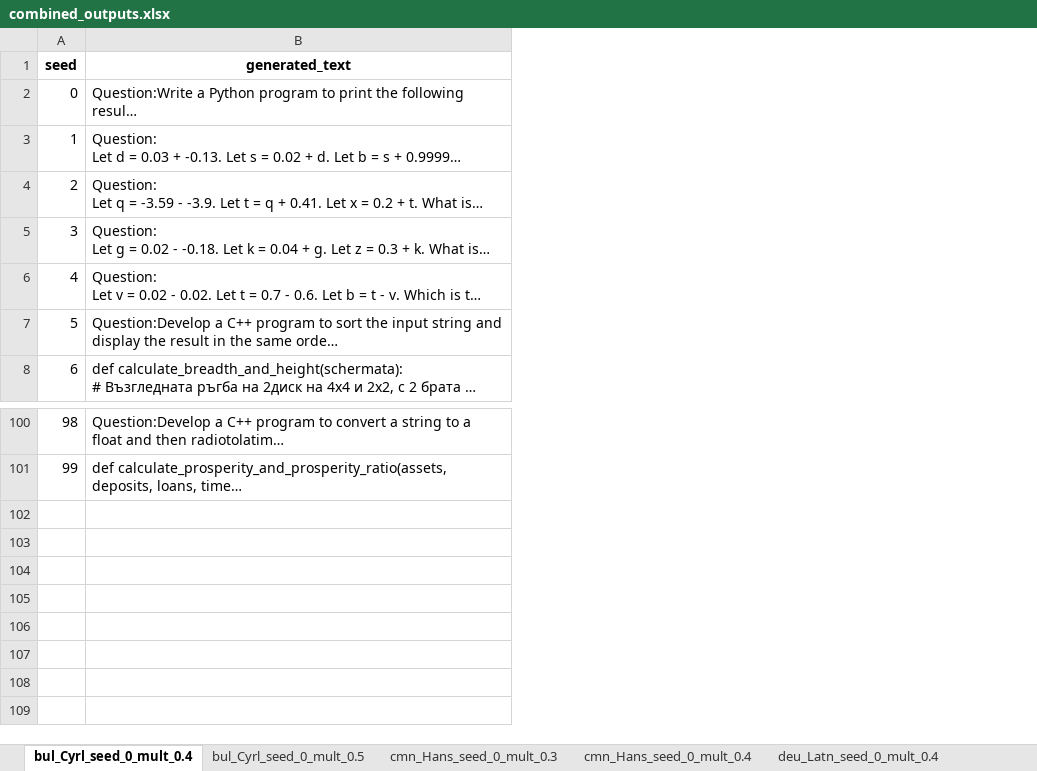
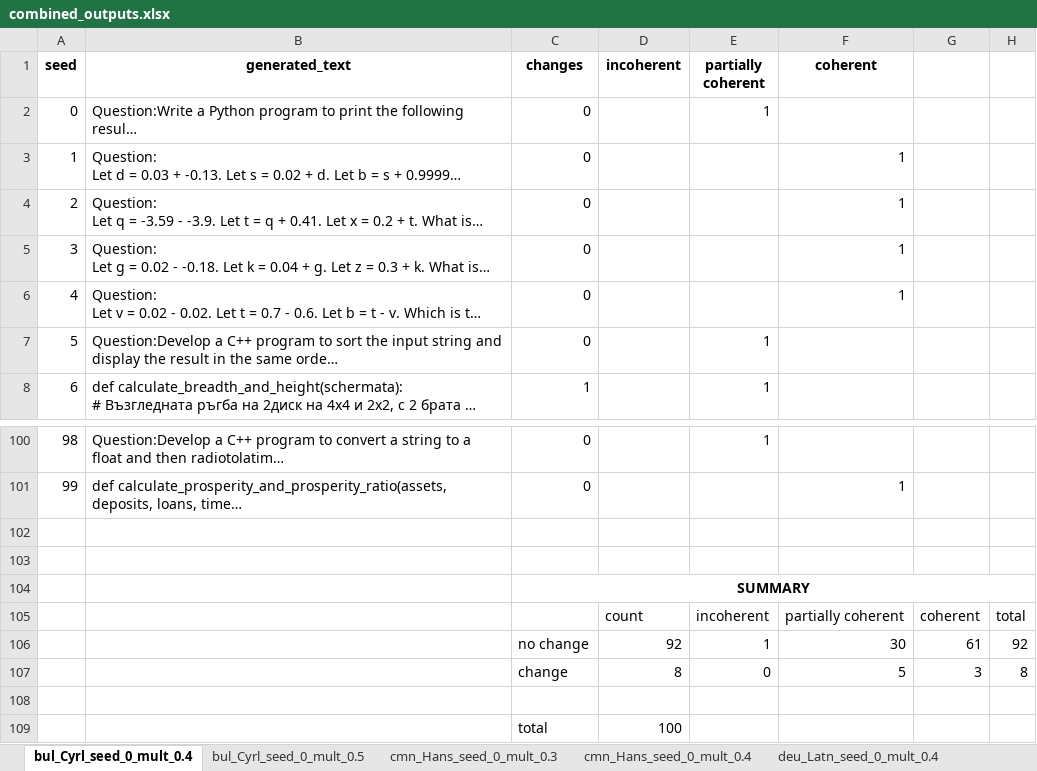
Before and after one commit to rm-3284/language-specific-features, an Excel workbook: text_generation/meta-llama/Llama-3.2-1B/EleutherAI/sae-Llama-3.2-1B-131k/annotated/all/combined_outputs.xlsx, sheet bul_Cyrl_seed_0_mult_0.4, drawn as a sheet; only a part is shown, gaps mark what is left out; long unchanged cells end in …; values as stored, in another font and other column widths than the file's, no borders; the diff names each change by its address in the sheet, - before the commit and + after, or states it on an @@ line.

```diff
--- a/text_generation/meta-llama/Llama-3.2-1B/EleutherAI/sae-Llama-3.2-1B-131k/annotated/all/combined_outputs.xlsx (sheet bul_Cyrl_seed_0_mult_0.4)
+++ b/text_generation/meta-llama/Llama-3.2-1B/EleutherAI/sae-Llama-3.2-1B-131k/annotated/all/combined_outputs.xlsx (sheet bul_Cyrl_seed_0_mult_0.4)
+column C (changes), rows 2-8: 0 | 0 | 0 | 0 | 0 | 0 | 1; rows 100-101: 0 | 0
+column D (incoherent), empty
+column E (partially coherent), rows 2-8: 1 |  |  |  |  | 1 | 1; row 100: 1
+column F (coherent), rows 3-6: all 1; row 101: 1
+column G, empty
+column H, empty
+row 102: (empty)
+row 103: (empty)
+row 104:  |  | SUMMARY
+row 105:  |  |  | count | incoherent | partially coherent | coherent | total
+row 106:  |  | no change | 92 | 1 | 30 | 61 | 92
+row 107:  |  | change | 8 | 0 | 5 | 3 | 8
+row 108: (empty)
+row 109:  |  | total | 100
```
Also changed, not shown: sheet cmn_Hans_seed_0_mult_0.3, sheet cmn_Hans_seed_0_mult_0.4, sheet fra_Latn_seed_0_mult_0.4, sheet bul_Cyrl_seed_0_mult_0.5, sheet deu_Latn_seed_0_mult_0.5, sheet eng_Latn_seed_0_mult_-1.2_token, 22 more sheets, other sheet tabs, 3 other files.
